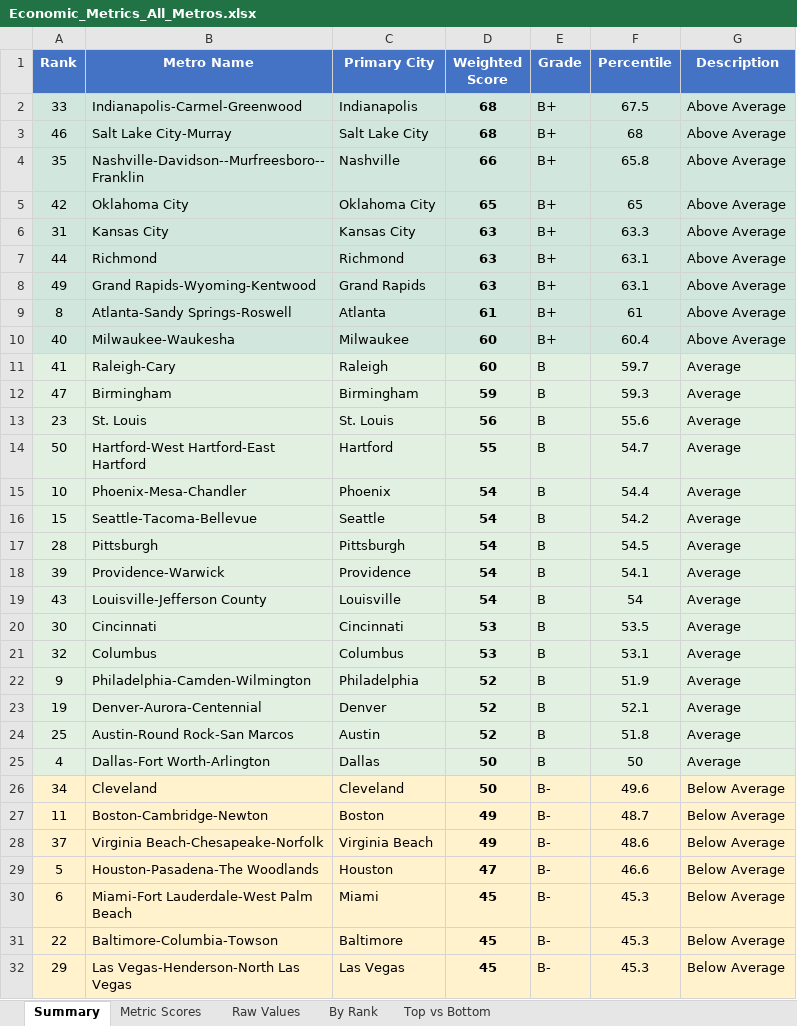
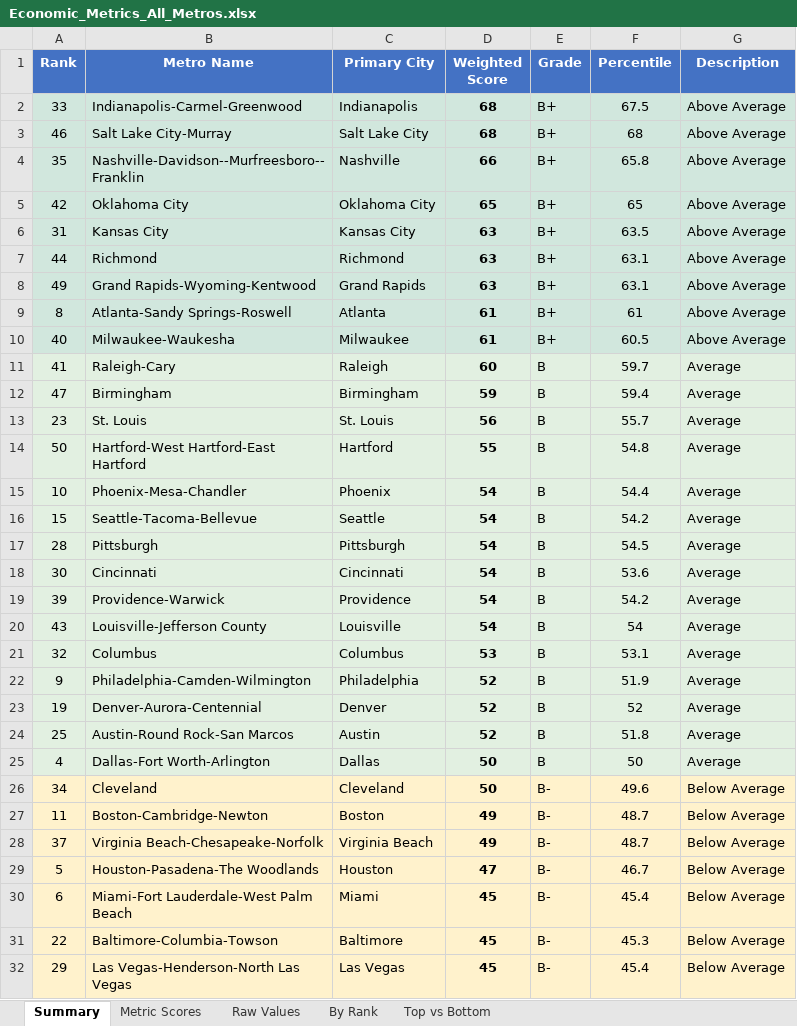
Before and after one commit to danielwipert/city.economic.health, an Excel workbook: Economic_Metrics_All_Metros.xlsx, sheet Summary, drawn as a sheet; only a part is shown; values as stored, in another font and other column widths than the file's, no borders; removed rows and columns are numbered as before the commit, all else as after; the diff covers the shown part only; the diff names each change by its address in the sheet, - before the commit and + after, or states it on an @@ line.

```diff
--- a/Economic_Metrics_All_Metros.xlsx (sheet Summary)
+++ b/Economic_Metrics_All_Metros.xlsx (sheet Summary)
-F6 (Percentile): 63.3
+F6 (Percentile): 63.5
-D10 (Weighted Score): 60
+D10 (Weighted Score): 61
-F10 (Percentile): 60.4
+F10 (Percentile): 60.5
-F12 (Percentile): 59.3
+F12 (Percentile): 59.4
-F13 (Percentile): 55.6
+F13 (Percentile): 55.7
-F14 (Percentile): 54.7
+F14 (Percentile): 54.8
+row 18: 30 | Cincinnati | Cincinnati | 54 | B | 53.6 | Average
-F19 (Percentile): 54.1
+F19 (Percentile): 54.2
-row 20: 30 | Cincinnati | Cincinnati | 53 | B | 53.5 | Average
-F23 (Percentile): 52.1
+F23 (Percentile): 52
-F28 (Percentile): 48.6
+F28 (Percentile): 48.7
-F29 (Percentile): 46.6
+F29 (Percentile): 46.7
-F30 (Percentile): 45.3
+F30 (Percentile): 45.4
-F32 (Percentile): 45.3
+F32 (Percentile): 45.4
```
Also changed, not shown: 3 added rows, 3 removed rows and 6 edited cells elsewhere in this sheet, sheet Raw Values, sheet Metric Scores, sheet By Rank, sheet Top vs Bottom, 54 other files.
